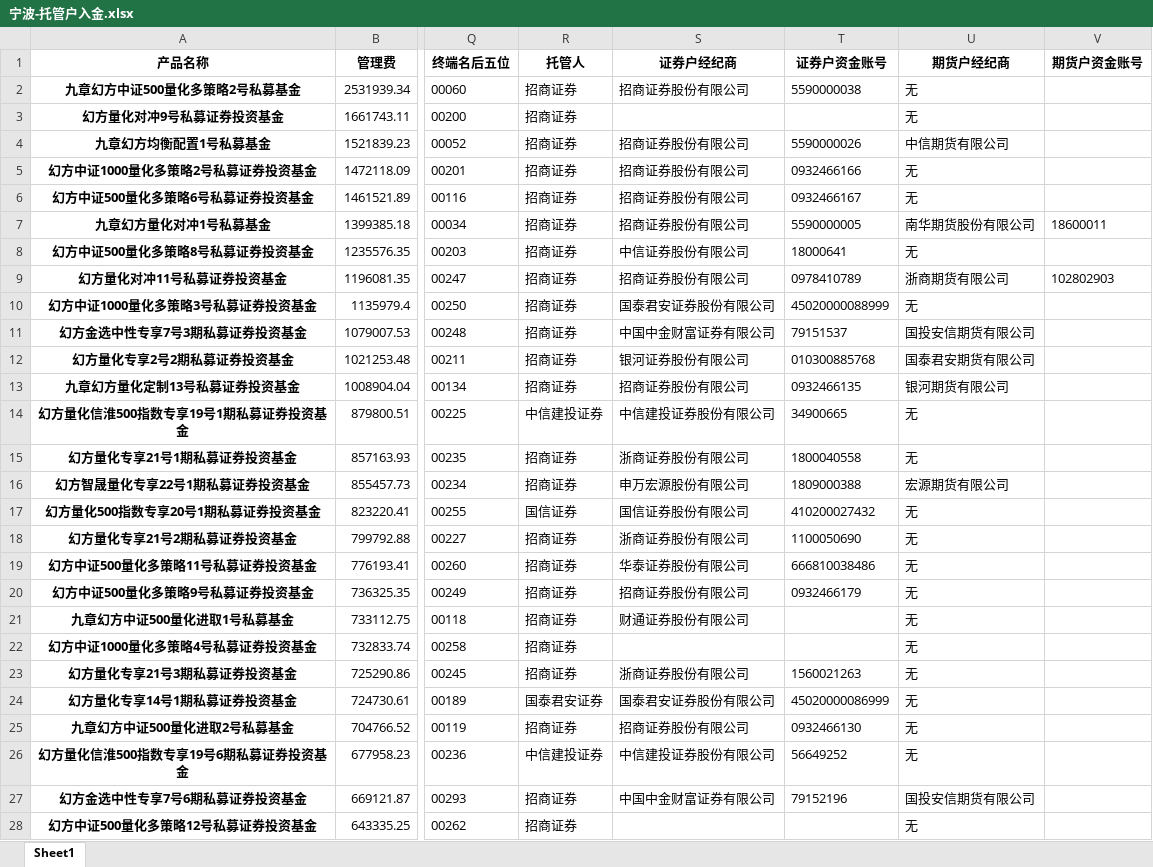
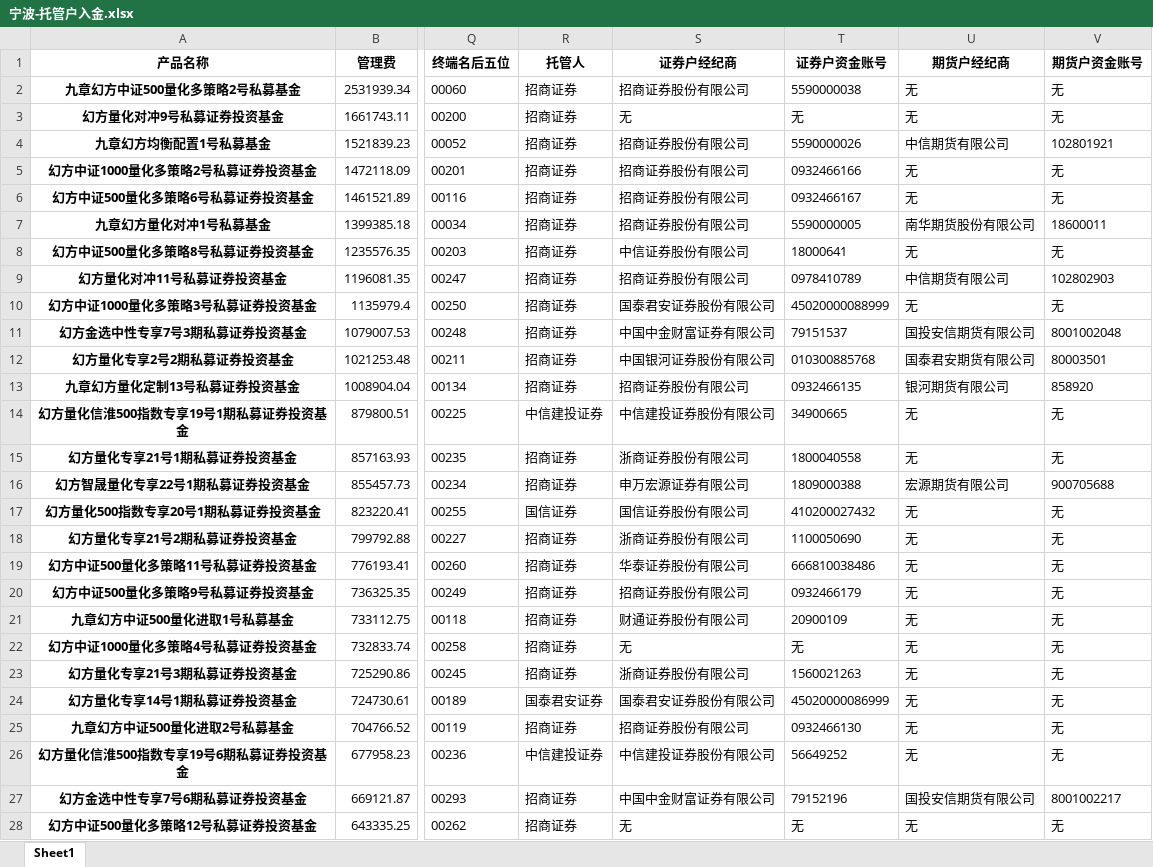
Before and after one commit to qwjiang007/yunying, an Excel workbook: 运营出入金/产品费用出金/宁波-托管户入金.xlsx, sheet Sheet1, drawn as a sheet; only a part is shown, gaps mark what is left out; values as stored, in another font and other column widths than the file's, no borders; the diff covers the shown part only; the diff names each change by its address in the sheet, - before the commit and + after, or states it on an @@ line.

```diff
--- a/运营出入金/产品费用出金/宁波-托管户入金.xlsx (sheet Sheet1)
+++ b/运营出入金/产品费用出金/宁波-托管户入金.xlsx (sheet Sheet1)
-V2:V3 (期货户资金账号): (empty)
+V2:V3 (期货户资金账号): 无
-S3 (证券户经纪商): (empty)
+S3 (证券户经纪商): 无
-T3 (证券户资金账号): (empty)
+T3 (证券户资金账号): 无
-V4 (期货户资金账号): (empty)
+V4 (期货户资金账号): 102801921
-V5:V6 (期货户资金账号): (empty)
+V5:V6 (期货户资金账号): 无
-V8 (期货户资金账号): (empty)
+V8 (期货户资金账号): 无
-U9 (期货户经纪商): 浙商期货有限公司
+U9 (期货户经纪商): 中信期货有限公司
-V10 (期货户资金账号): (empty)
+V10 (期货户资金账号): 无
-V11 (期货户资金账号): (empty)
+V11 (期货户资金账号): 8001002048
-S12 (证券户经纪商): 银河证券股份有限公司
+S12 (证券户经纪商): 中国银河证券股份有限公司
-V12 (期货户资金账号): (empty)
+V12 (期货户资金账号): 80003501
-V13 (期货户资金账号): (empty)
+V13 (期货户资金账号): 858920
-V14:V15 (期货户资金账号): (empty)
+V14:V15 (期货户资金账号): 无
-S16 (证券户经纪商): 申万宏源股份有限公司
+S16 (证券户经纪商): 申万宏源证券有限公司
-V16 (期货户资金账号): (empty)
+V16 (期货户资金账号): 900705688
-V17:V26 (期货户资金账号): (empty)
+V17:V26 (期货户资金账号): 无
-T21 (证券户资金账号): (empty)
+T21 (证券户资金账号): 20900109
-S22 (证券户经纪商): (empty)
+S22 (证券户经纪商): 无
-T22 (证券户资金账号): (empty)
+T22 (证券户资金账号): 无
-V27 (期货户资金账号): (empty)
+V27 (期货户资金账号): 8001002217
-S28 (证券户经纪商): (empty)
+S28 (证券户经纪商): 无
-T28 (证券户资金账号): (empty)
+T28 (证券户资金账号): 无
-V28 (期货户资金账号): (empty)
+V28 (期货户资金账号): 无
```
Also changed, not shown: 265 edited cells elsewhere in this sheet, 运营出入金/产品费用出金/九章-托管户入金.xlsx, 1 other file.
